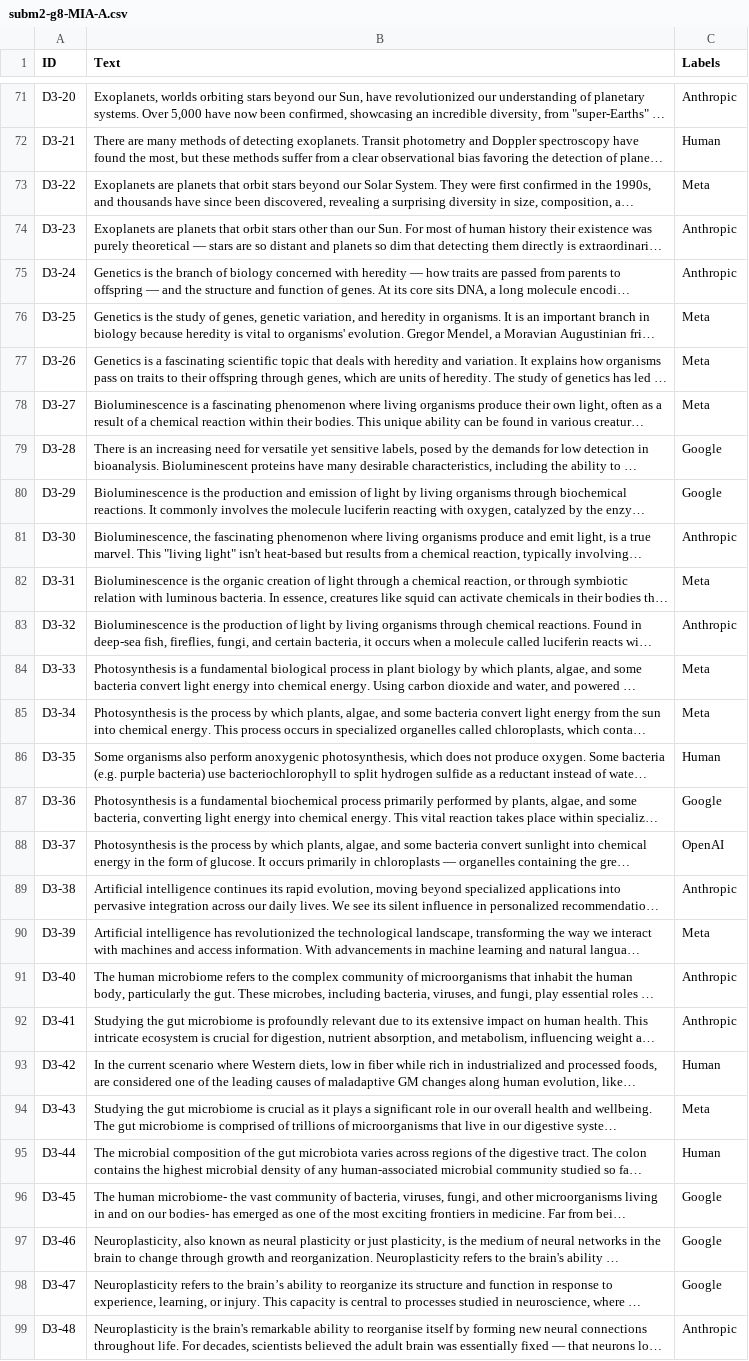
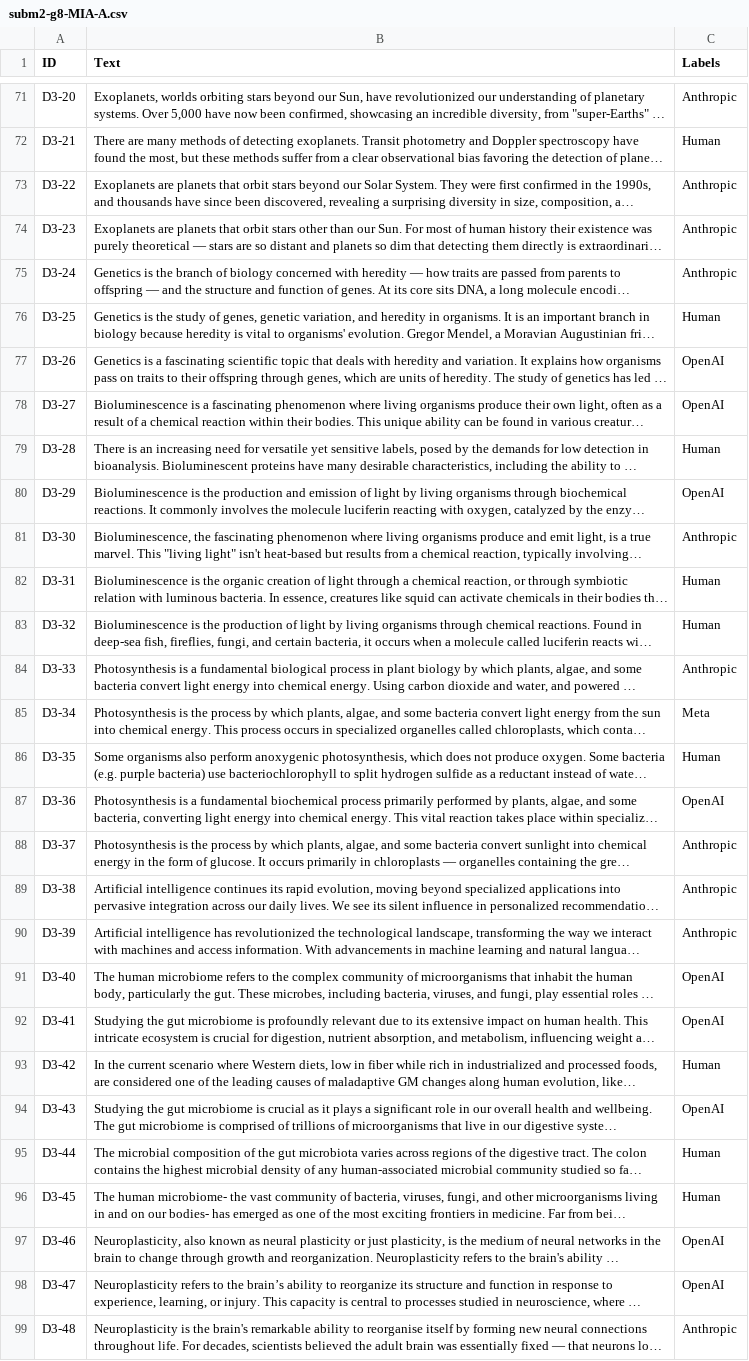
Before and after one commit to MIA-CDFR/AP, a CSV file: Subm2/subm2-g8-MIA-A.csv, drawn as a sheet; only a part is shown, gaps mark what is left out; long unchanged cells end in …; the diff covers the shown part only; the diff names each change by its address in the sheet, - before the commit and + after, or states it on an @@ line.

```diff
--- a/Subm2/subm2-g8-MIA-A.csv
+++ b/Subm2/subm2-g8-MIA-A.csv
-C73 (Labels): Meta
+C73 (Labels): Anthropic
-C76 (Labels): Meta
+C76 (Labels): Human
-C77:C78 (Labels): Meta
+C77:C78 (Labels): OpenAI
-C79 (Labels): Google
+C79 (Labels): Human
-C80 (Labels): Google
+C80 (Labels): OpenAI
-C82 (Labels): Meta
+C82 (Labels): Human
-C83 (Labels): Anthropic
+C83 (Labels): Human
-C84 (Labels): Meta
+C84 (Labels): Anthropic
-C87 (Labels): Google
+C87 (Labels): OpenAI
-C88 (Labels): OpenAI
+C88 (Labels): Anthropic
-C90 (Labels): Meta
+C90 (Labels): Anthropic
-C91:C92 (Labels): Anthropic
+C91:C92 (Labels): OpenAI
-C94 (Labels): Meta
+C94 (Labels): OpenAI
-C96 (Labels): Google
+C96 (Labels): Human
-C97:C98 (Labels): Google
+C97:C98 (Labels): OpenAI
```
Also changed, not shown: 78 edited cells elsewhere in this file, Subm2/subm2-g8-MIA-B.csv, 62 other files.
